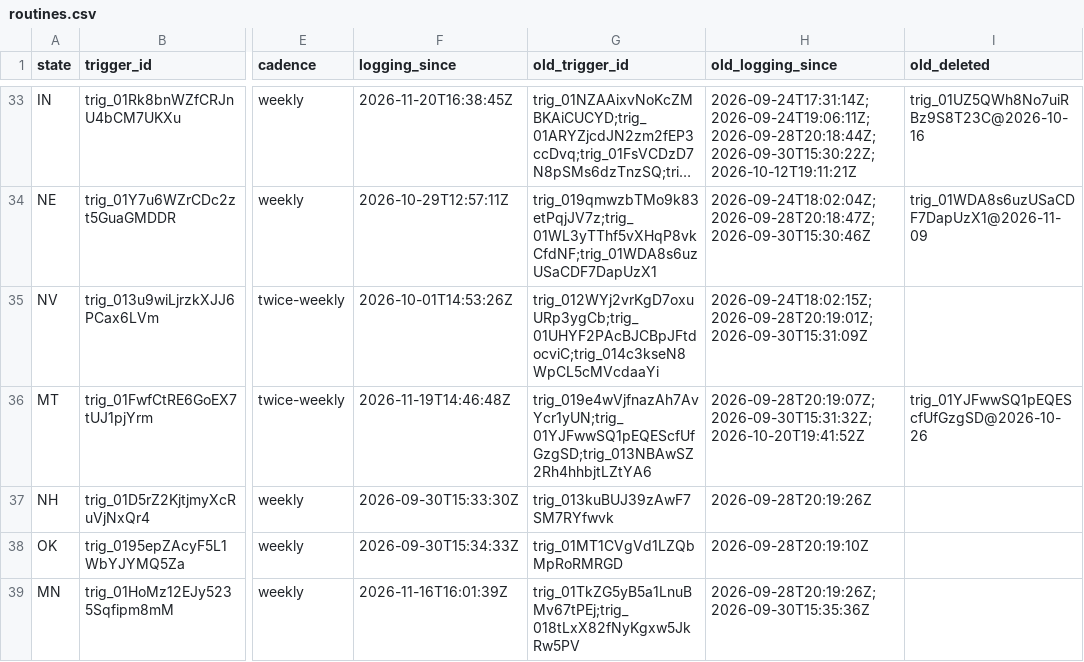
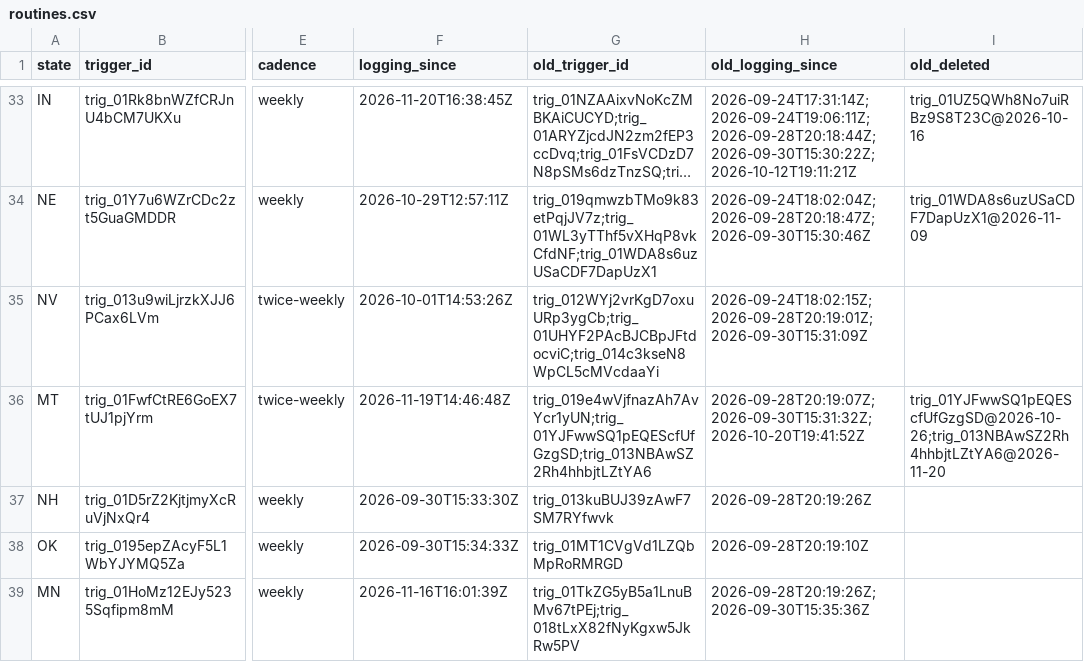
Before and after one commit to INicchitta12/RHTP_Tracker, a CSV file: config/routines.csv, drawn as a sheet; only a part is shown, gaps mark what is left out; long unchanged cells end in …; the diff names each change by its address in the sheet, - before the commit and + after, or states it on an @@ line.

```diff
--- a/config/routines.csv
+++ b/config/routines.csv
-I36 (old_deleted): trig_01YJFwwSQ1pEQEScfUfGzgSD@2026-10-26
+I36 (old_deleted): trig_01YJFwwSQ1pEQEScfUfGzgSD@2026-10-26;trig_013NBAwSZ2Rh4hhbjtLZtYA6@2026-11-20
```
Also changed, not shown: logs/probe_results.csv, 8 other files.
